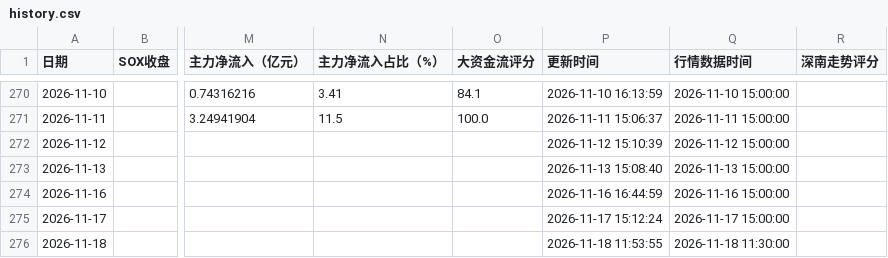
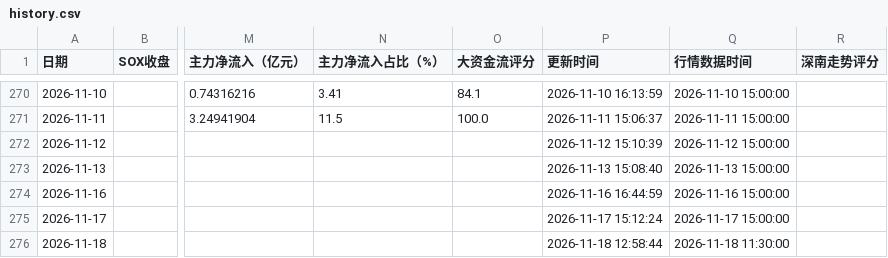
Before and after one commit to yuxzhang1987-maker/shennan-score-dashboard, a CSV file: data/history.csv, drawn as a sheet; only a part is shown, gaps mark what is left out; the diff names each change by its address in the sheet, - before the commit and + after, or states it on an @@ line.

```diff
--- a/data/history.csv
+++ b/data/history.csv
-P276 (更新时间): 2026-11-18 11:53:55
+P276 (更新时间): 2026-11-18 12:58:44
```
Also changed, not shown: data/hourly_history.csv, 1 other file.
